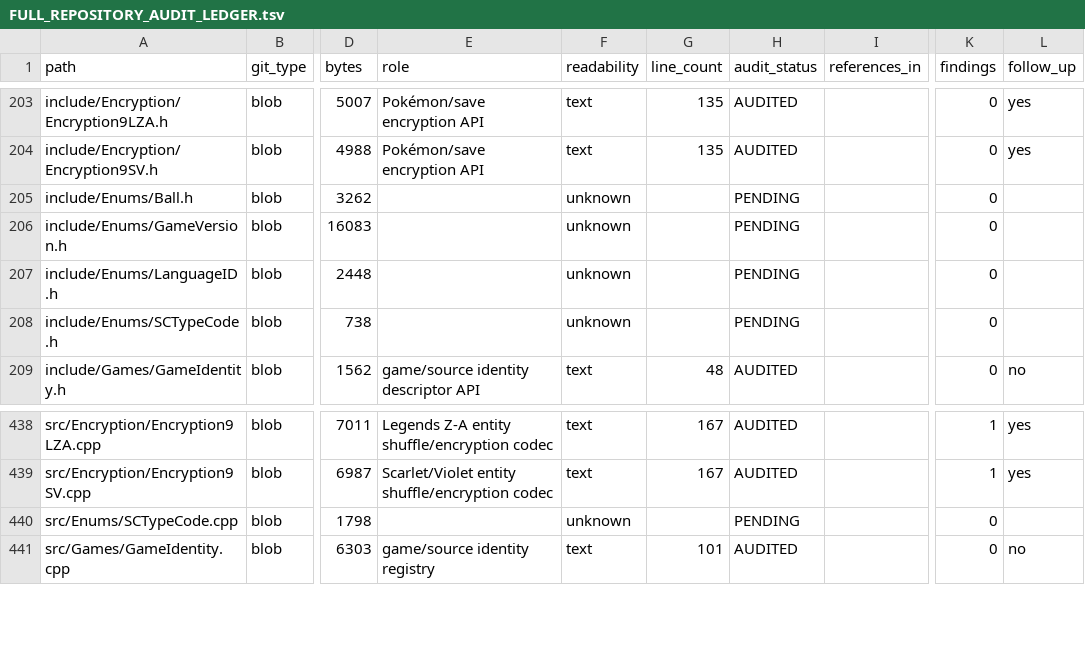
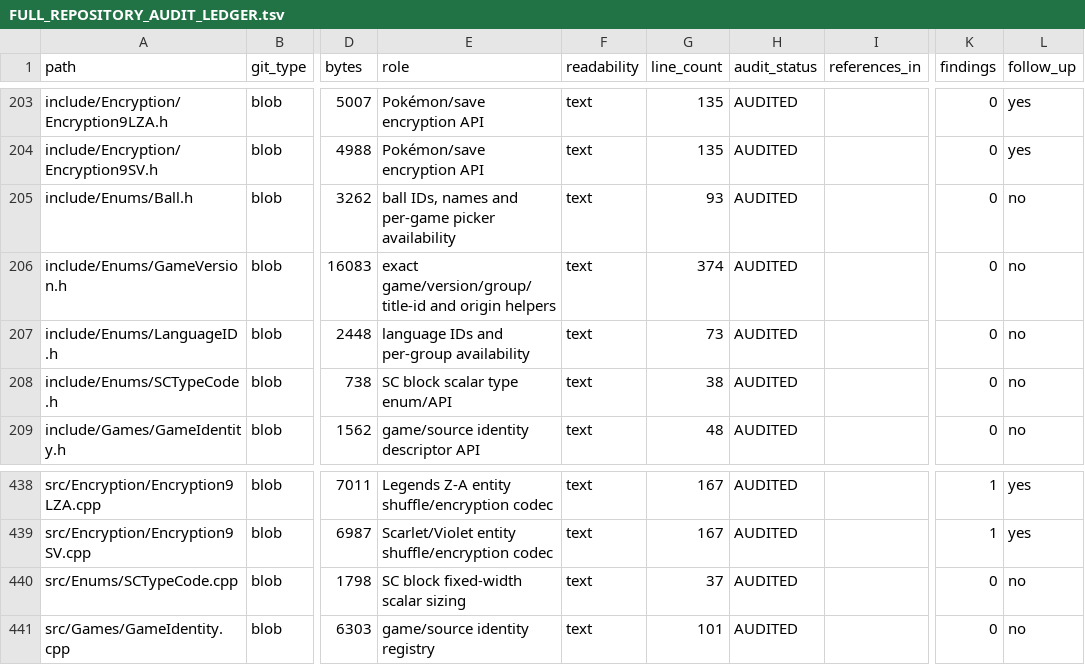
Before and after one commit to GlitchedZeus/PokeBank-NX, a TSV file: docs/FULL_REPOSITORY_AUDIT_LEDGER.tsv, drawn as a sheet; only a part is shown, gaps mark what is left out; the diff names each change by its address in the sheet, - before the commit and + after, or states it on an @@ line.

Commit message:
audit: complete enums and SC type tranche

```diff
--- a/docs/FULL_REPOSITORY_AUDIT_LEDGER.tsv
+++ b/docs/FULL_REPOSITORY_AUDIT_LEDGER.tsv
-E205 (role): (empty)
+E205 (role): ball IDs, names and per-game picker availability
-F205:F208 (readability): unknown
+F205:F208 (readability): text
-G205 (line_count): (empty)
+G205 (line_count): 93
-H205:H208 (audit_status): PENDING
+H205:H208 (audit_status): AUDITED
-L205:L208 (follow_up): (empty)
+L205:L208 (follow_up): no
-E206 (role): (empty)
+E206 (role): exact game/version/group/title-id and origin helpers
-G206 (line_count): (empty)
+G206 (line_count): 374
-E207 (role): (empty)
+E207 (role): language IDs and per-group availability
-G207 (line_count): (empty)
+G207 (line_count): 73
-E208 (role): (empty)
+E208 (role): SC block scalar type enum/API
-G208 (line_count): (empty)
+G208 (line_count): 38
-E440 (role): (empty)
+E440 (role): SC block fixed-width scalar sizing
-F440 (readability): unknown
+F440 (readability): text
-G440 (line_count): (empty)
+G440 (line_count): 37
-H440 (audit_status): PENDING
+H440 (audit_status): AUDITED
-L440 (follow_up): (empty)
+L440 (follow_up): no
```
